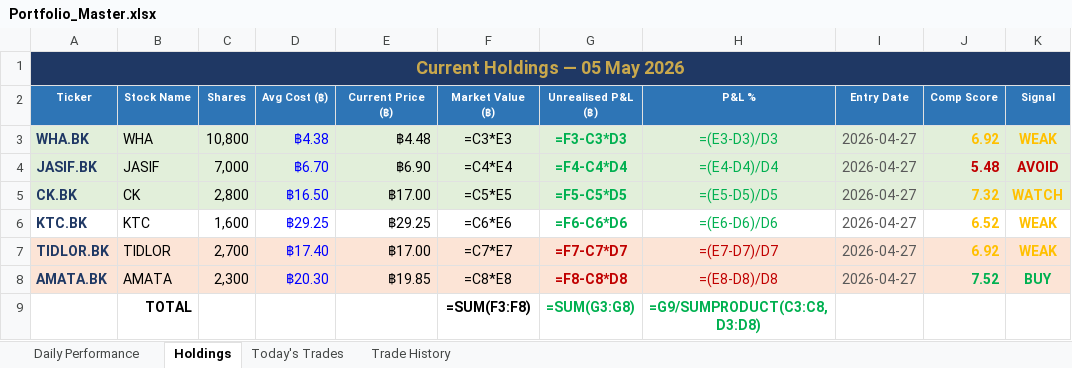
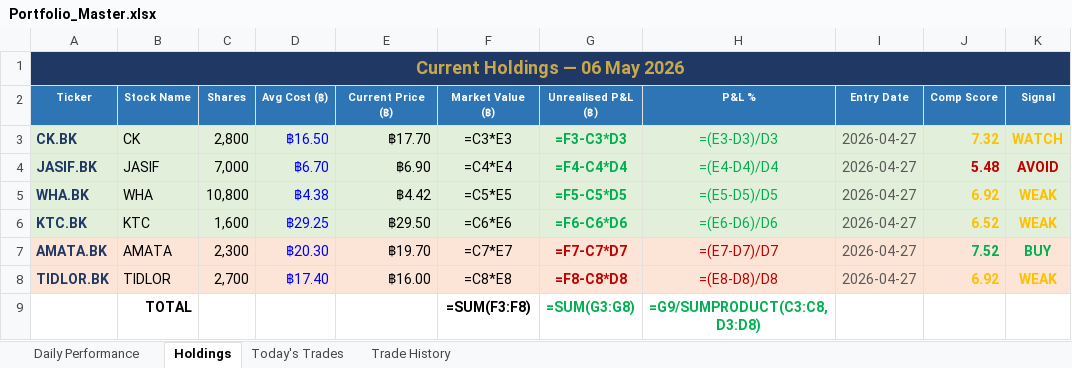
Before and after one commit to PP8825/thai-set-trading, an Excel workbook: Portfolio_Reports/Portfolio_Master.xlsx, sheet Holdings, drawn as a sheet; values as stored, in another font and other column widths than the file's, no borders; formulas without a stored value are shown as written; removed rows and columns are numbered as before the commit, all else as after; the diff names each change by its address in the sheet, - before the commit and + after, or states it on an @@ line.

Commit message:
EOD report 20260506 [skip ci]

```diff
--- a/Portfolio_Reports/Portfolio_Master.xlsx (sheet Holdings)
+++ b/Portfolio_Reports/Portfolio_Master.xlsx (sheet Holdings)
-A1 (Ticker): Current Holdings — 05 May 2026
+A1 (Ticker): Current Holdings — 06 May 2026
-row 3: WHA.BK | WHA | 10,800 | ฿4.38 | ฿4.48 | =C3*E3 | =F3-C3*D3 | =(E3-D3)/D3 | 2026-04-27 | 6.92 | WEAK
+row 3: CK.BK | CK | 2,800 | ฿16.50 | ฿17.70 | =C3*E3 | =F3-C3*D3 | =(E3-D3)/D3 | 2026-04-27 | 7.32 | WATCH
-row 5: CK.BK | CK | 2,800 | ฿16.50 | ฿17.00 | =C5*E5 | =F5-C5*D5 | =(E5-D5)/D5 | 2026-04-27 | 7.32 | WATCH
+row 5: WHA.BK | WHA | 10,800 | ฿4.38 | ฿4.42 | =C5*E5 | =F5-C5*D5 | =(E5-D5)/D5 | 2026-04-27 | 6.92 | WEAK
-A6:K6 fill: none
+A6:K6 fill: #E2EFDA
-E6 (Current Price (฿)): ฿29.25
+E6 (Current Price (฿)): ฿29.50
+row 7: AMATA.BK | AMATA | 2,300 | ฿20.30 | ฿19.70 | =C7*E7 | =F7-C7*D7 | =(E7-D7)/D7 | 2026-04-27 | 7.52 | BUY
-E8 (Current Price (฿)): ฿17.00
+E8 (Current Price (฿)): ฿16.00
-F8 (Market Value (฿)): =C7*E7
+F8 (Market Value (฿)): =C8*E8
-G8 (Unrealised P&L (฿)): =F7-C7*D7
+G8 (Unrealised P&L (฿)): =F8-C8*D8
-H8 (P&L %): =(E7-D7)/D7
+H8 (P&L %): =(E8-D8)/D8
-row 8: AMATA.BK | AMATA | 2,300 | ฿20.30 | ฿19.85 | =C8*E8 | =F8-C8*D8 | =(E8-D8)/D8 | 2026-04-27 | 7.52 | BUY
```
Also changed, not shown: sheet Daily Performance, sheet Today's Trades, 1 other file.
